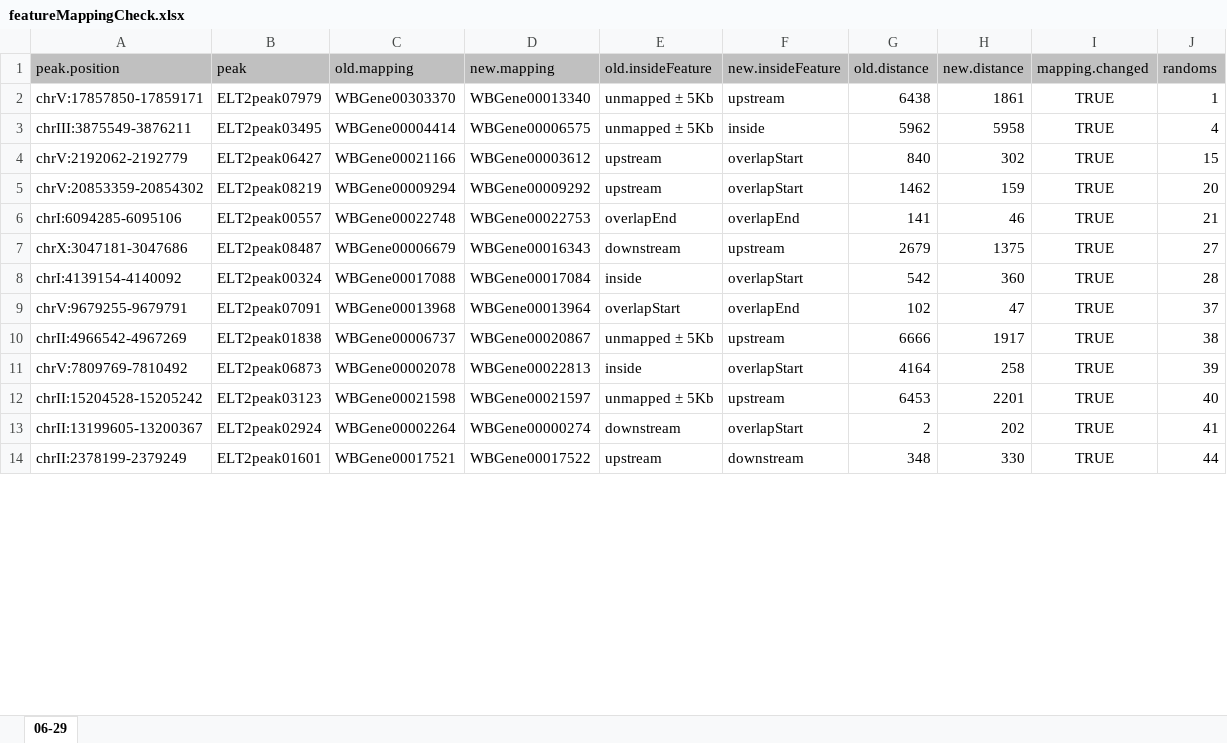
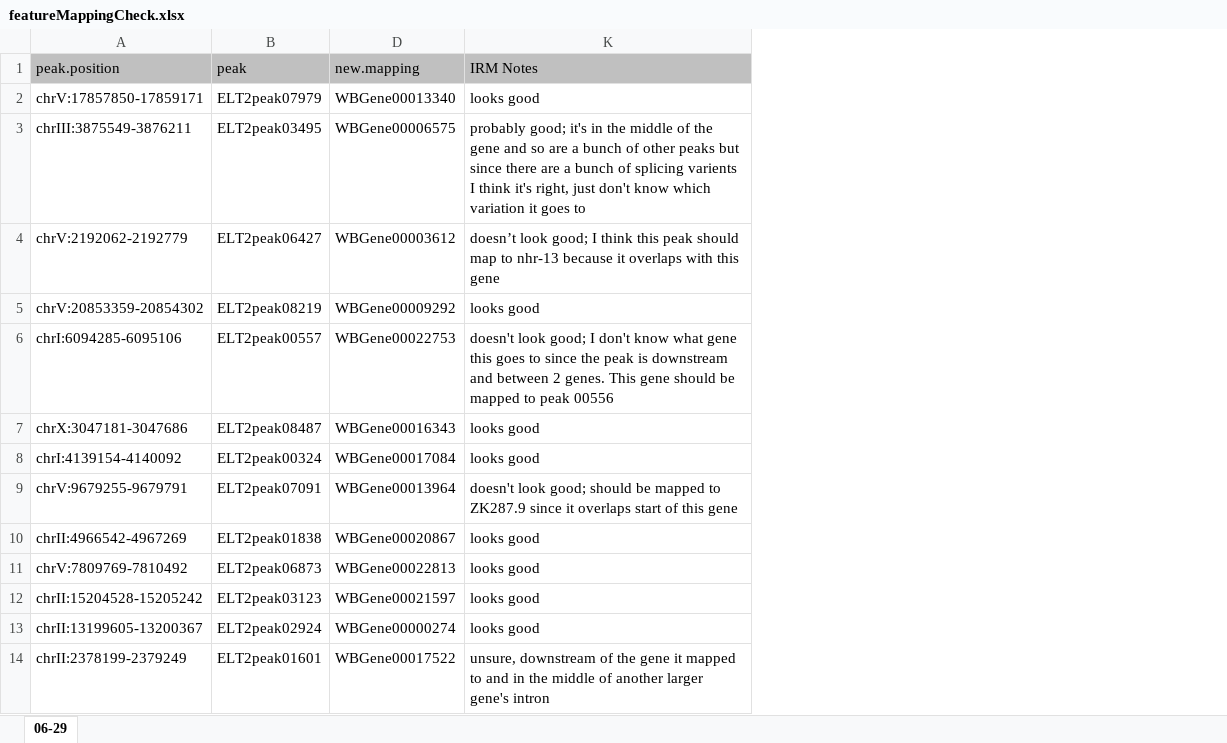
Before and after one commit to meekrob/kw-onish-elt-2, an Excel workbook: featureMappingCheck.xlsx, sheet 06-29, drawn as a sheet; only a part is shown; values as stored, in another font and other column widths than the file's, no borders; removed rows and columns are numbered as before the commit, all else as after; the diff names each change by its address in the sheet, - before the commit and + after, or states it on an @@ line.

Commit message:
spot checked first 50 gene mappings

```diff
--- a/featureMappingCheck.xlsx (sheet 06-29)
+++ b/featureMappingCheck.xlsx (sheet 06-29)
@@ column C (old.mapping) hidden, rows 2-14: WBGene00303370 | WBGene00004414 | WBGene00021166 | WBGene00009294 | WBGene00022748 | WBGene00006679 | WBGene00017088 | WBGene00013968 | WBGene00006737 | WBGene00002078 | WBGene00021598 | WBGene00002264 | WBGene00017521 @@
@@ column E (old.insideFeature) hidden, rows 2-14: unmapped ± 5Kb | unmapped ± 5Kb | upstream | upstream | overlapEnd | downstream | inside | overlapStart | unmapped ± 5Kb | inside | unmapped ± 5Kb | downstream | upstream @@
@@ column F (new.insideFeature) hidden, rows 2-14: upstream | inside | overlapStart | overlapStart | overlapEnd | upstream | overlapStart | overlapEnd | upstream | overlapStart | upstream | overlapStart | downstream @@
@@ column G (old.distance) hidden, rows 2-14: 6438 | 5962 | 840 | 1462 | 141 | 2679 | 542 | 102 | 6666 | 4164 | 6453 | 2 | 348 @@
@@ column H (new.distance) hidden, rows 2-14: 1861 | 5958 | 302 | 159 | 46 | 1375 | 360 | 47 | 1917 | 258 | 2201 | 202 | 330 @@
@@ column I (mapping.changed) hidden, rows 2-14: all TRUE @@
@@ column J (randoms) hidden, rows 2-14: 1 | 4 | 15 | 20 | 21 | 27 | 28 | 37 | 38 | 39 | 40 | 41 | 44 @@
+column K (IRM Notes), rows 2-14: looks good | probably good; it's in the middle of the gene and so are a bunch of other peaks but since there are a bunch of splicing varients I think it's right, just don't know which variation it goes to | doesn’t look good; I think this peak should map to nhr-13 because it overlaps with this gene | looks good | doesn't look good; I don't know what gene this goes to since the peak is downstream and between 2 genes. This gene should be mapped to peak 00556 | looks good | looks good | doesn't look good; should be mapped to ZK287.9 since it overlaps start of this gene | looks good | looks good | looks good | looks good | unsure, downstream of the gene it mapped to and in the middle of another larger gene's intron
```
Also changed, not shown: hidden cells.
